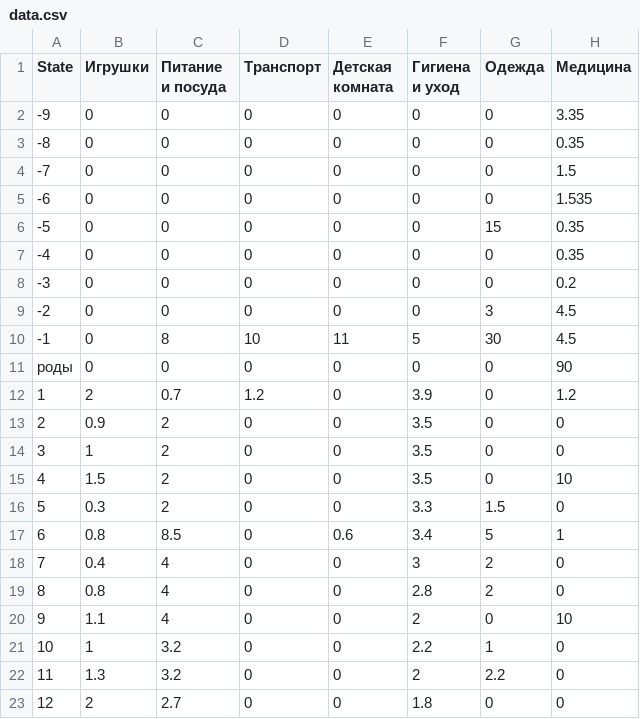
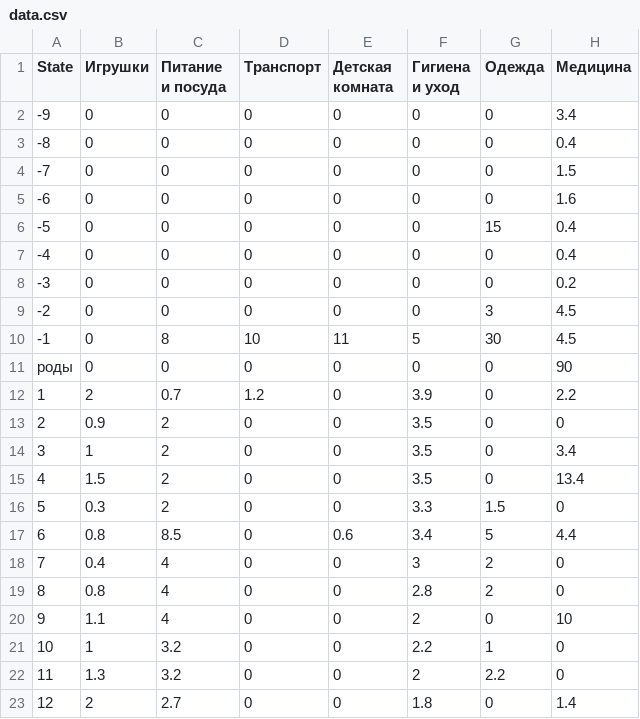
Before and after one commit to glubkoelena/glubkoelena.github.io, a CSV file: chart/data.csv, drawn as a sheet.

Commit message:
Изменила стоимость
Добавила стоимость прививок и округлила некоторые цены

```diff
--- a/chart/data.csv
+++ b/chart/data.csv
@@ -1,8 +1,8 @@
 State,Игрушки,Питание и посуда,Транспорт,Детская комната,Гигиена и уход,Одежда,Медицина
--9,0,0,0,0,0,0,3.35
--8,0,0,0,0,0,0,0.35
+-9,0,0,0,0,0,0,3.4
+-8,0,0,0,0,0,0,0.4
 -7,0,0,0,0,0,0,1.5
--6,0,0,0,0,0,0,1.535
--5,0,0,0,0,0,15,0.35
--4,0,0,0,0,0,0,0.35
+-6,0,0,0,0,0,0,1.6
+-5,0,0,0,0,0,15,0.4
+-4,0,0,0,0,0,0,0.4
 -3,0,0,0,0,0,0,0.2
@@ -11,8 +11,8 @@ State,Игрушки,Питание и посуда,Транспорт,Детс
 роды,0,0,0,0,0,0,90
-1,2,0.7,1.2,0,3.9,0,1.2
+1,2,0.7,1.2,0,3.9,0,2.2
 2,0.9,2,0,0,3.5,0,0
-3,1,2,0,0,3.5,0,0
-4,1.5,2,0,0,3.5,0,10
+3,1,2,0,0,3.5,0,3.4
+4,1.5,2,0,0,3.5,0,13.4
 5,0.3,2,0,0,3.3,1.5,0
-6,0.8,8.5,0,0.6,3.4,5,1
+6,0.8,8.5,0,0.6,3.4,5,4.4
 7,0.4,4,0,0,3,2,0
@@ -22,2 +22,2 @@ State,Игрушки,Питание и посуда,Транспорт,Детс
 11,1.3,3.2,0,0,2,2.2,0
-12,2,2.7,0,0,1.8,0,0
+12,2,2.7,0,0,1.8,0,1.4
```
